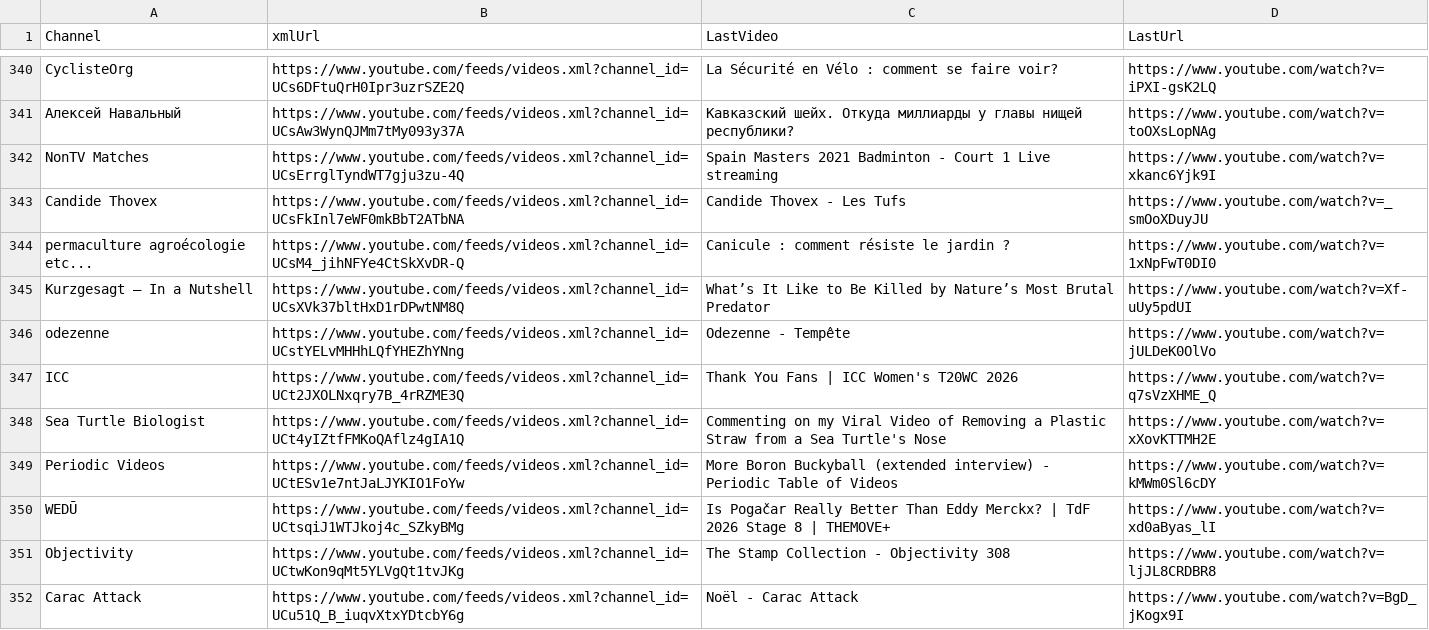
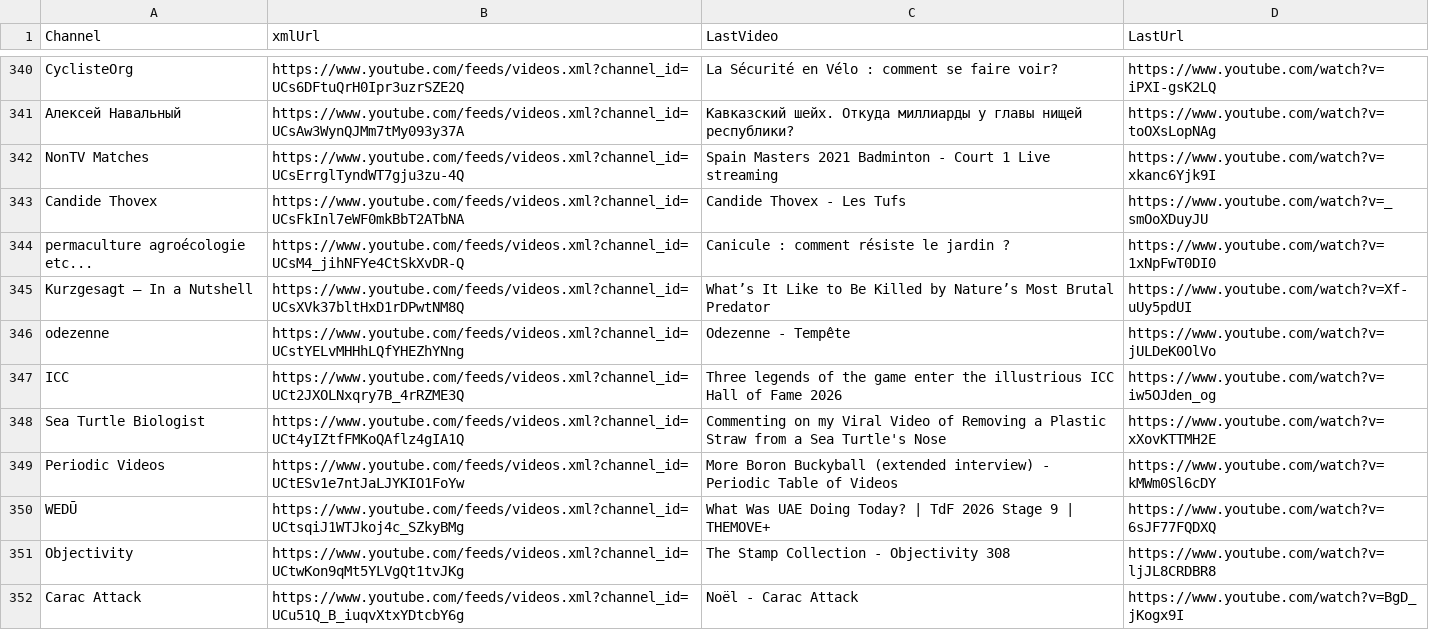
Before and after one commit to MaximeHoldener/check_videos, a CSV file: output_valid_only.csv, drawn as a sheet; only a part is shown, gaps mark what is left out; the diff covers the shown part only.

```diff
--- a/output_valid_only.csv
+++ b/output_valid_only.csv
@@ -346,6 +346,6 @@ Kurzgesagt – In a Nutshell,https://www.youtube.com/feeds/videos.xml?channel_id
 odezenne,https://www.youtube.com/feeds/videos.xml?channel_id=UCstYELvMHHhLQfYHEZhYNng,Odezenne - Tempête,https://www.youtube.com/watch?v=jULDeK0OlVo
-ICC,https://www.youtube.com/feeds/videos.xml?channel_id=UCt2JXOLNxqry7B_4rRZME3Q,Thank You Fans | ICC Women's T20WC 2026,https://www.youtube.com/watch?v=q7sVzXHME_Q
+ICC,https://www.youtube.com/feeds/videos.xml?channel_id=UCt2JXOLNxqry7B_4rRZME3Q,Three legends of the game enter the illustrious ICC Hall of Fame 2026,https://www.youtube.com/watch?v=iw5OJden_og
 Sea Turtle Biologist,https://www.youtube.com/feeds/videos.xml?channel_id=UCt4yIZtfFMKoQAflz4gIA1Q,Commenting on my Viral Video of Removing a Plastic Straw from a Sea Turtle's Nose,https://www.youtube.com/watch?v=xXovKTTMH2E
 Periodic Videos,https://www.youtube.com/feeds/videos.xml?channel_id=UCtESv1e7ntJaLJYKIO1FoYw,More Boron Buckyball (extended interview) - Periodic Table of Videos,https://www.youtube.com/watch?v=kMWm0Sl6cDY
-WEDŪ,https://www.youtube.com/feeds/videos.xml?channel_id=UCtsqiJ1WTJkoj4c_SZkyBMg,Is Pogačar Really Better Than Eddy Merckx? | TdF 2026 Stage 8 | THEMOVE+,https://www.youtube.com/watch?v=xd0aByas_lI
+WEDŪ,https://www.youtube.com/feeds/videos.xml?channel_id=UCtsqiJ1WTJkoj4c_SZkyBMg,What Was UAE Doing Today? | TdF 2026 Stage 9 | THEMOVE+,https://www.youtube.com/watch?v=6sJF77FQDXQ
 Objectivity,https://www.youtube.com/feeds/videos.xml?channel_id=UCtwKon9qMt5YLVgQt1tvJKg,The Stamp Collection - Objectivity 308,https://www.youtube.com/watch?v=ljJL8CRDBR8
```
Also changed, not shown: 78 edited cells elsewhere in this file, 1 other file.
